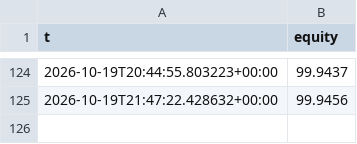
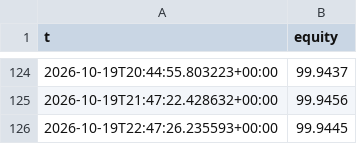
Before and after one commit to ljmacdonald/mempool-omega, a CSV file: state/carry/equity.csv, drawn as a sheet; only a part is shown, gaps mark what is left out.

```diff
--- a/state/carry/equity.csv
+++ b/state/carry/equity.csv
@@ -125 +125,2 @@ t,equity
 2026-10-19T21:47:22.428632+00:00,99.9456
+2026-10-19T22:47:26.235593+00:00,99.9445
```
Also changed, not shown: 1 other file.
